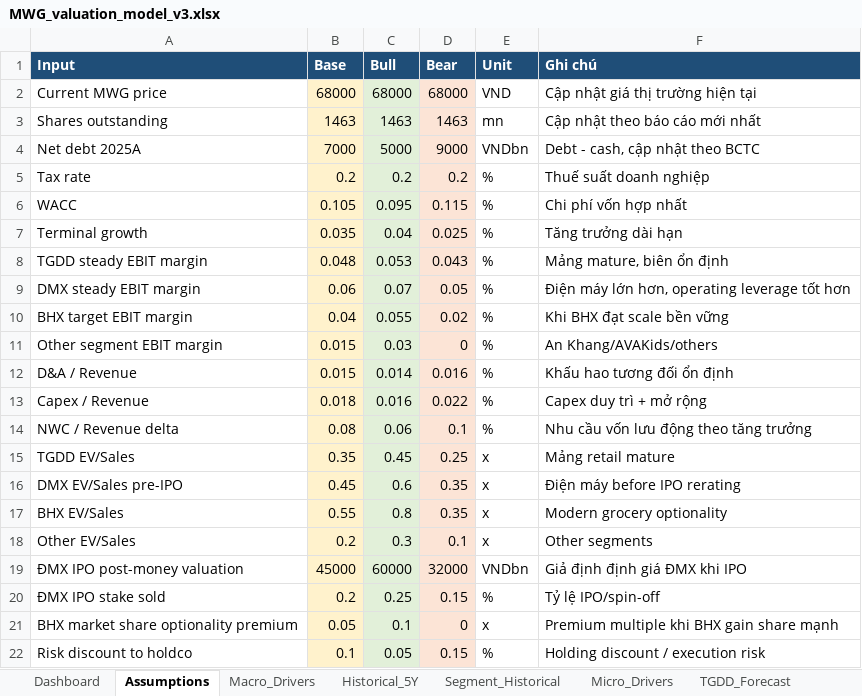
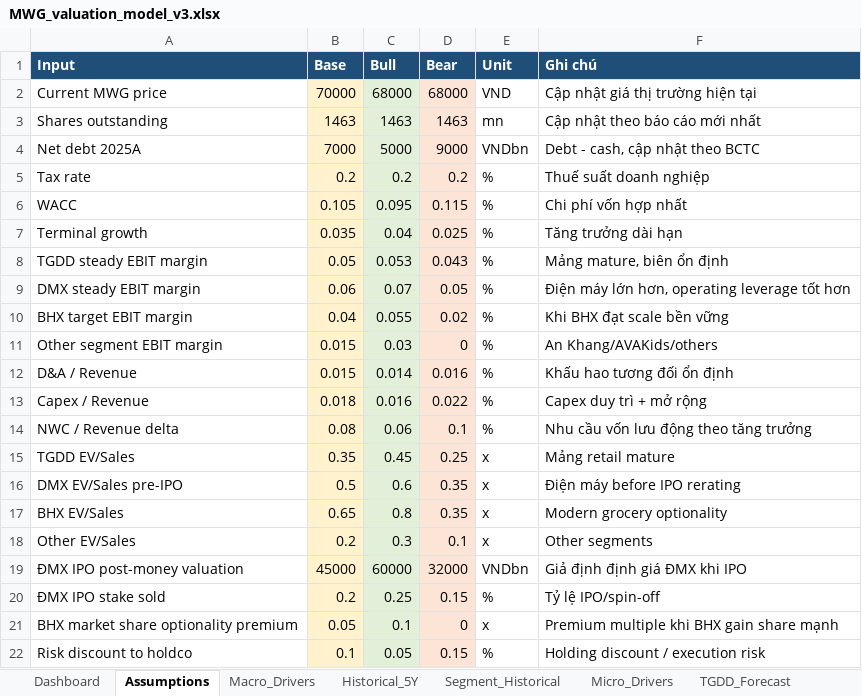
Before and after one commit to dieplamhoa7-gif/Test-AI, an Excel workbook: MWG_valuation_model_v3.xlsx, sheet Assumptions, drawn as a sheet; values as stored, in another font and other column widths than the file's, no borders; the diff names each change by its address in the sheet, - before the commit and + after, or states it on an @@ line.

Commit message:
Populate MWG v3 segment history and assumptions for TGDD DMX BHX

```diff
--- a/MWG_valuation_model_v3.xlsx (sheet Assumptions)
+++ b/MWG_valuation_model_v3.xlsx (sheet Assumptions)
-B2 (Base): 68000
+B2 (Base): 70000
-B8 (Base): 0.048
+B8 (Base): 0.05
-B16 (Base): 0.45
+B16 (Base): 0.5
-B17 (Base): 0.55
+B17 (Base): 0.65
```
Also changed, not shown: sheet Segment_Historical, sheet Historical_5Y, sheet BHX_Forecast, sheet DMX_Forecast, sheet Other_Subsidiaries, sheet TGDD_Forecast, other sheet tabs, 1 other file.
